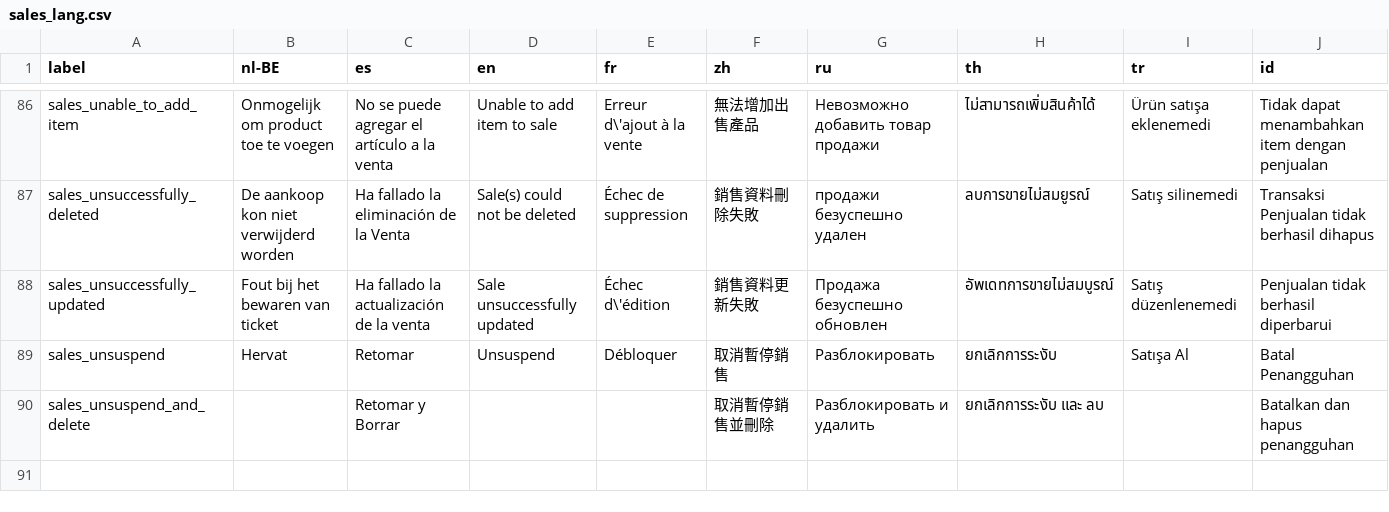
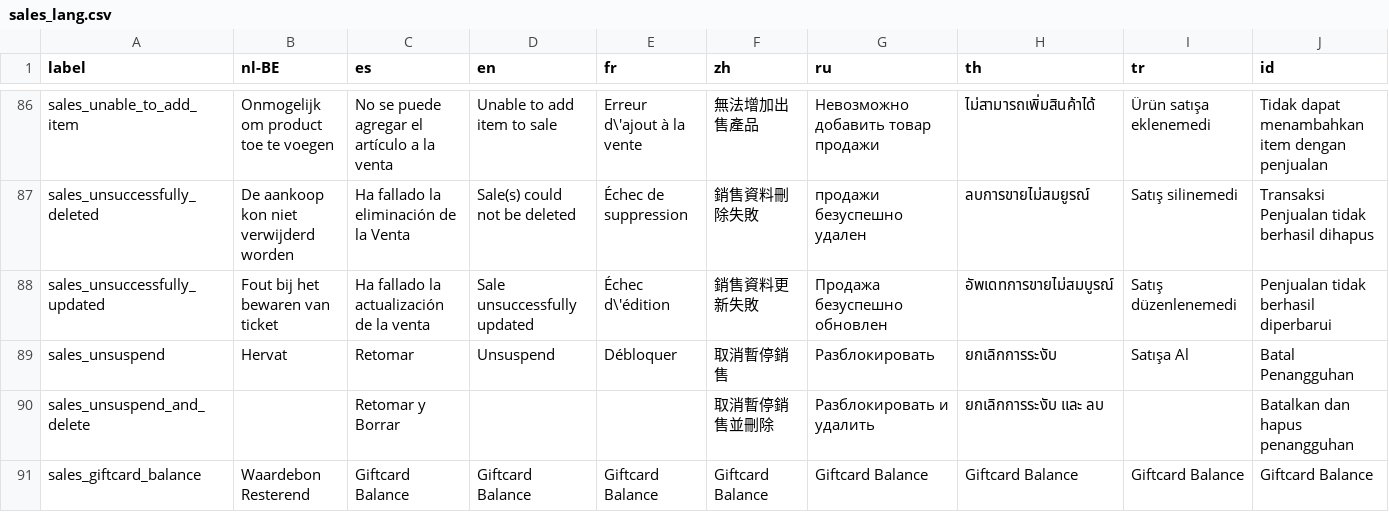
Before and after one commit to carfmccone/POS_O, a CSV file: translations/sales_lang.csv, drawn as a sheet; only a part is shown, gaps mark what is left out; the diff names each change by its address in the sheet, - before the commit and + after, or states it on an @@ line.

Commit message:
Fix number_format bug when entering an empty payment amount Add giftcard balance to final receipt (if giftcard payment present)

```diff
--- a/translations/sales_lang.csv
+++ b/translations/sales_lang.csv
+row 91: sales_giftcard_balance | Waardebon Resterend | Giftcard Balance | Giftcard Balance | Giftcard Balance | Giftcard Balance | Giftcard Balance | Giftcard Balance | Giftcard Balance | Giftcard Balance
```
Also changed, not shown: 13 other files.
